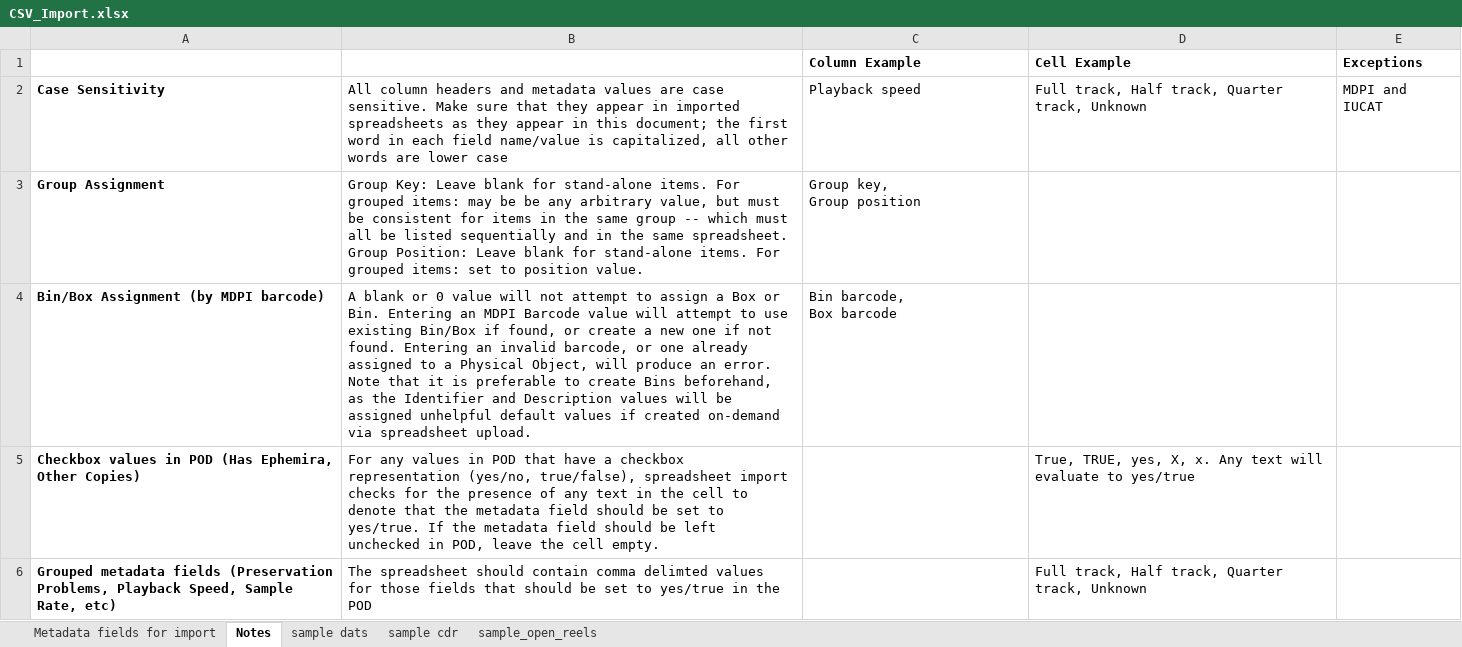
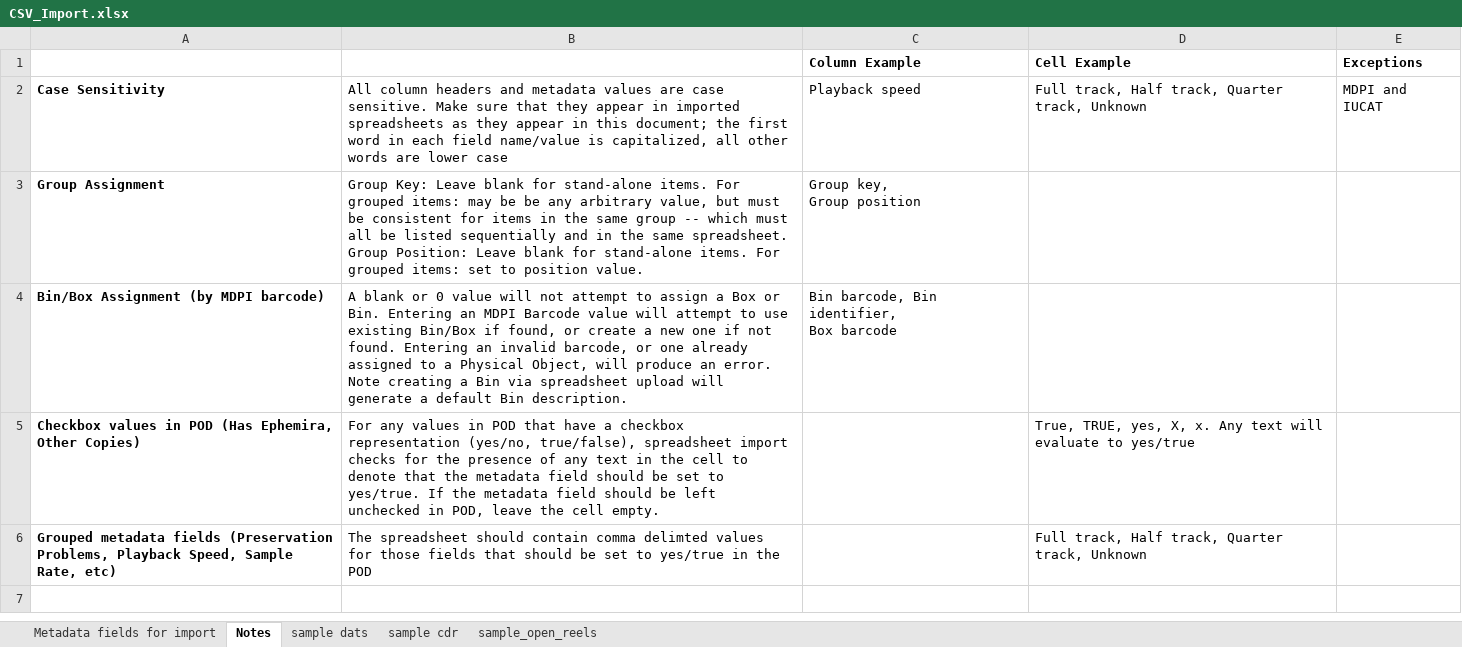
Before and after one commit to jaalbrec/physical_object_database, an Excel workbook: public/CSV_Import.xlsx, sheet Notes, drawn as a sheet; values as stored, in another font and other column widths than the file's, no borders; ↵ is a line break in a cell; the diff names each change by its address in the sheet, - before the commit and + after, or states it on an @@ line.

Commit message:
Updated spreadsheet import with Bin identifier field

```diff
--- a/public/CSV_Import.xlsx (sheet Notes)
+++ b/public/CSV_Import.xlsx (sheet Notes)
-B4: …error. Note that it is preferable to create Bins beforehand, as the Identifier and Description values will be assigned unhelpful default values if created on-demand via spreadsheet upload.
+B4: …error. Note creating a Bin via spreadsheet upload will generate a default Bin description.
-C4 (Column Example): Bin barcode, ↵ Box barcode
+C4 (Column Example): Bin barcode, Bin identifier, ↵ Box barcode
```
Also changed, not shown: sheet sample dats, sheet sample cdr, sheet sample_open_reels, sheet Metadata fields for import, 1 other file.
